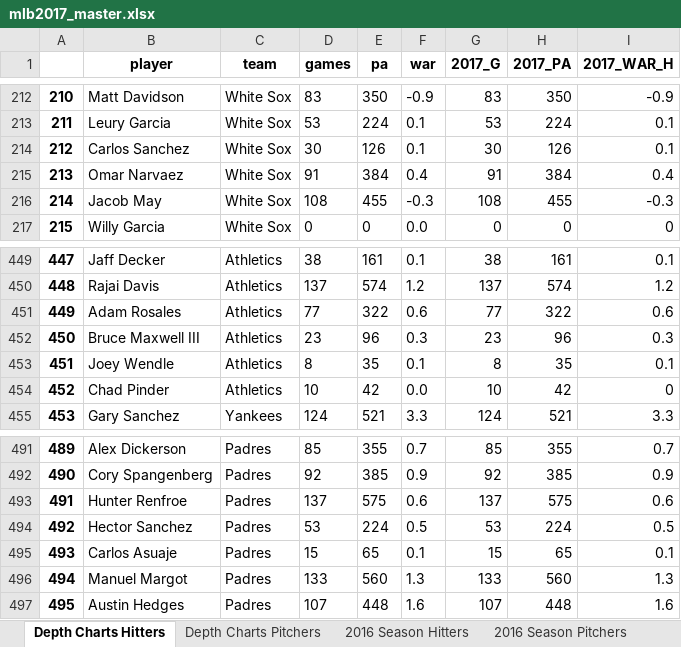
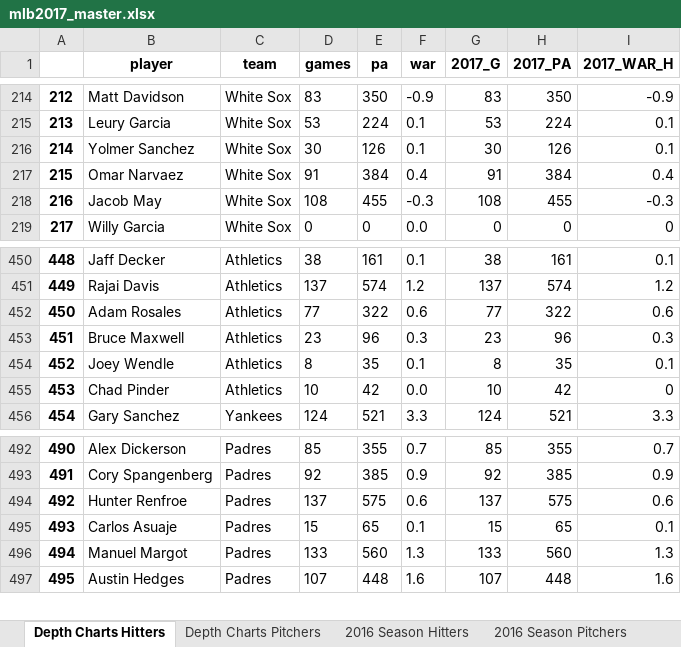
Before and after one commit to mtodisco10/daily_baseball, an Excel workbook: mlb2017_master.xlsx, sheet Depth Charts Hitters, drawn as a sheet; only a part is shown, gaps mark what is left out; values as stored, in another font and other column widths than the file's, no borders; removed rows and columns are numbered as before the commit, all else as after; the diff covers the shown part only; the diff names each change by its address in the sheet, - before the commit and + after, or states it on an @@ line.

```diff
--- a/mlb2017_master.xlsx (sheet Depth Charts Hitters)
+++ b/mlb2017_master.xlsx (sheet Depth Charts Hitters)
@@ column A renumbered between rows 50 and 494 @@
-B216 (player): Carlos Sanchez
+B216 (player): Yolmer Sanchez
-B453 (player): Bruce Maxwell III
+B453 (player): Bruce Maxwell
-row 494: 492 | Hector Sanchez | Padres | 53 | 224 | 0.5 | 53 | 224 | 0.5
```
Also changed, not shown: 3 added rows and 2 removed rows elsewhere in this sheet, sheet Depth Charts Pitchers, sheet 2016 Season Hitters, 1 other file.
